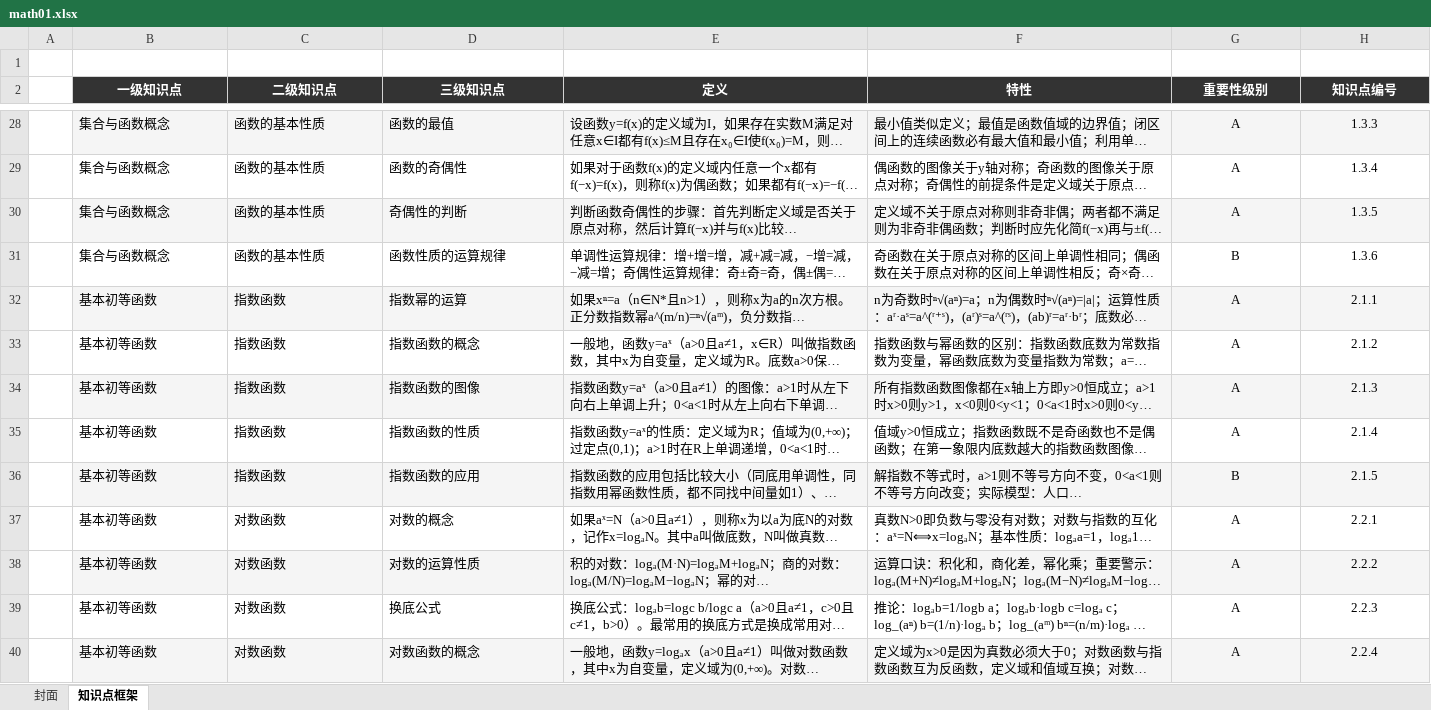
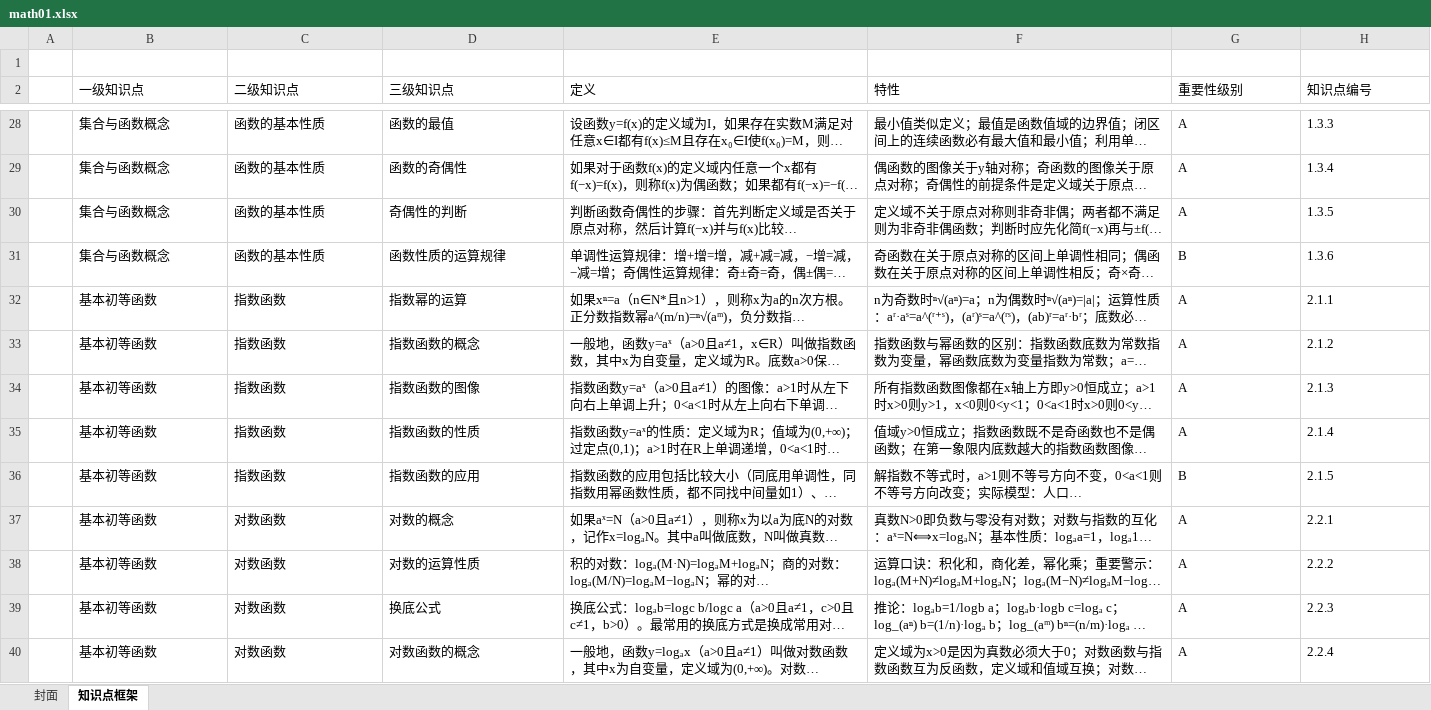
Before and after one commit to zhenggsh/math, an Excel workbook: iksm/math01.xlsx, sheet 知识点框架, drawn as a sheet; only a part is shown, gaps mark what is left out; long unchanged cells end in …; values as stored, in another font and other column widths than the file's, no borders; the diff covers the shown part only; the diff names each change by its address in the sheet, - before the commit and + after, or states it on an @@ line.

```diff
--- a/iksm/math01.xlsx (sheet 知识点框架)
+++ b/iksm/math01.xlsx (sheet 知识点框架)
@@ B2:H2 alignment: center → left, bold: on → off, fill: #333333 → none, text colour: #FFFFFF → black @@
-B28:H28 fill: #F5F5F5
+B28:H28 fill: none
-G28:H40 alignment: center
+G28:H40 alignment: left
-B30:H30 fill: #F5F5F5
+B30:H30 fill: none
-B32:H32 fill: #F5F5F5
+B32:H32 fill: none
-B34:H34 fill: #F5F5F5
+B34:H34 fill: none
-B36:H36 fill: #F5F5F5
+B36:H36 fill: none
-B38:H38 fill: #F5F5F5
+B38:H38 fill: none
-B40:H40 fill: #F5F5F5
+B40:H40 fill: none
```
Also changed, not shown: cell formats elsewhere in this sheet, sheet 封面, 32 other files.
